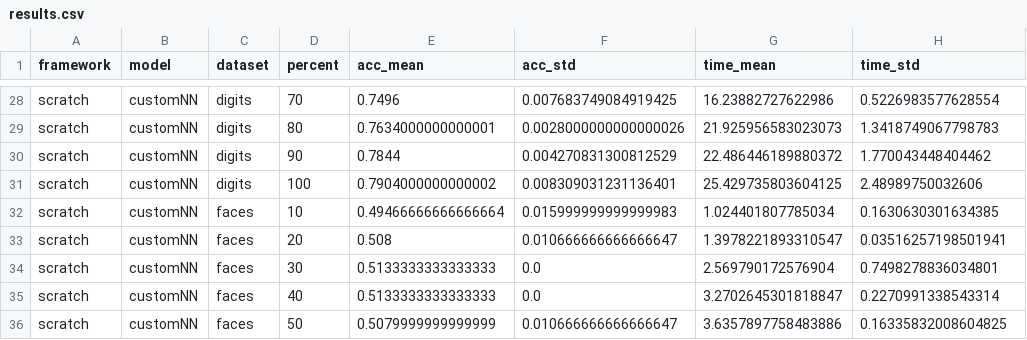
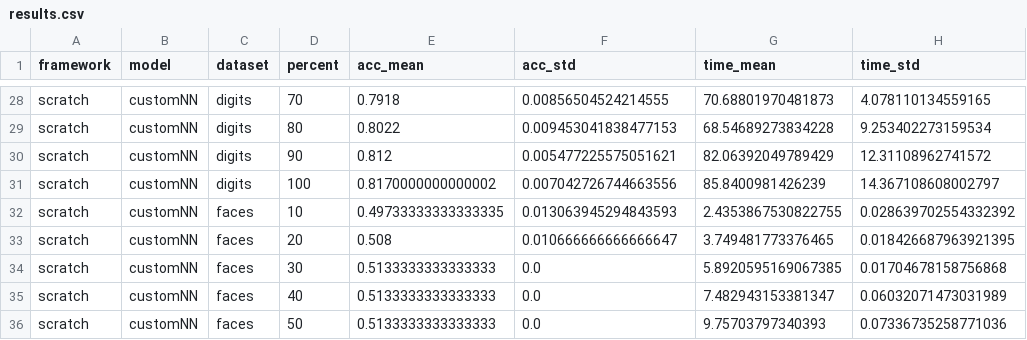
Before and after one commit to SaiVeer04/CS440-final_project, a CSV file: results.csv, drawn as a sheet; only a part is shown, gaps mark what is left out; the diff covers the shown part only; the diff names each change by its address in the sheet, - before the commit and + after, or states it on an @@ line.

```diff
--- a/results.csv
+++ b/results.csv
-E28 (acc_mean): 0.7496
+E28 (acc_mean): 0.7918
-F28 (acc_std): 0.007683749084919425
+F28 (acc_std): 0.00856504524214555
-G28 (time_mean): 16.23882727622986
+G28 (time_mean): 70.68801970481873
-H28 (time_std): 0.5226983577628554
+H28 (time_std): 4.078110134559165
-E29 (acc_mean): 0.7634000000000001
+E29 (acc_mean): 0.8022
-F29 (acc_std): 0.0028000000000000026
+F29 (acc_std): 0.009453041838477153
-G29 (time_mean): 21.925956583023073
+G29 (time_mean): 68.54689273834228
-H29 (time_std): 1.3418749067798783
+H29 (time_std): 9.253402273159534
-E30 (acc_mean): 0.7844
+E30 (acc_mean): 0.812
-F30 (acc_std): 0.004270831300812529
+F30 (acc_std): 0.005477225575051621
-G30 (time_mean): 22.486446189880372
+G30 (time_mean): 82.06392049789429
-H30 (time_std): 1.770043448404462
+H30 (time_std): 12.31108962741572
-E31 (acc_mean): 0.7904000000000002
+E31 (acc_mean): 0.8170000000000002
-F31 (acc_std): 0.008309031231136401
+F31 (acc_std): 0.007042726744663556
-G31 (time_mean): 25.429735803604125
+G31 (time_mean): 85.8400981426239
-H31 (time_std): 2.48989750032606
+H31 (time_std): 14.367108608002797
-E32 (acc_mean): 0.49466666666666664
+E32 (acc_mean): 0.49733333333333335
-F32 (acc_std): 0.015999999999999983
+F32 (acc_std): 0.013063945294843593
-G32 (time_mean): 1.024401807785034
+G32 (time_mean): 2.4353867530822755
-H32 (time_std): 0.1630630301634385
+H32 (time_std): 0.028639702554332392
-G33 (time_mean): 1.3978221893310547
+G33 (time_mean): 3.749481773376465
-H33 (time_std): 0.03516257198501941
+H33 (time_std): 0.018426687963921395
-G34 (time_mean): 2.569790172576904
+G34 (time_mean): 5.8920595169067385
-H34 (time_std): 0.7498278836034801
+H34 (time_std): 0.01704678158756868
-G35 (time_mean): 3.2702645301818847
+G35 (time_mean): 7.482943153381347
-H35 (time_std): 0.2270991338543314
+H35 (time_std): 0.06032071473031989
-E36 (acc_mean): 0.5079999999999999
+E36 (acc_mean): 0.5133333333333333
-F36 (acc_std): 0.010666666666666647
+F36 (acc_std): 0.0
-G36 (time_mean): 3.6357897758483886
+G36 (time_mean): 9.75703797340393
-H36 (time_std): 0.16335832008604825
+H36 (time_std): 0.07336735258771036
```
Also changed, not shown: 160 edited cells elsewhere in this file, 8 other files.
